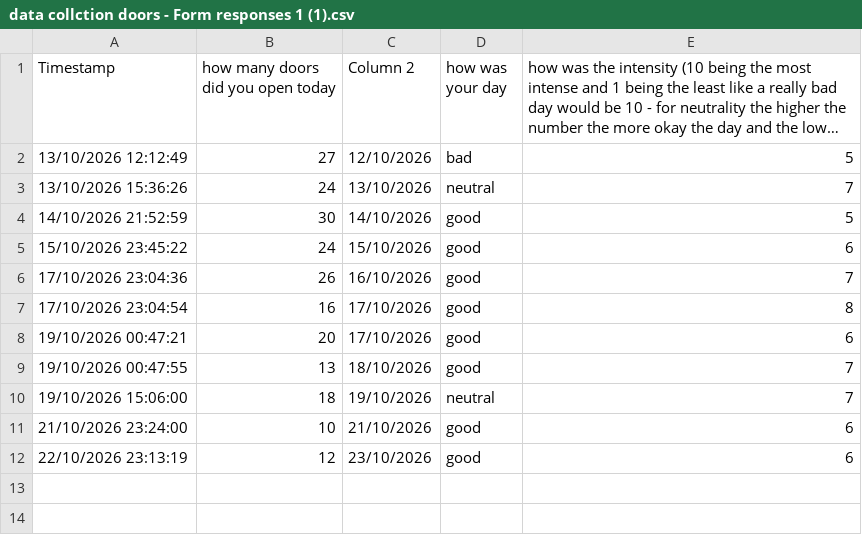
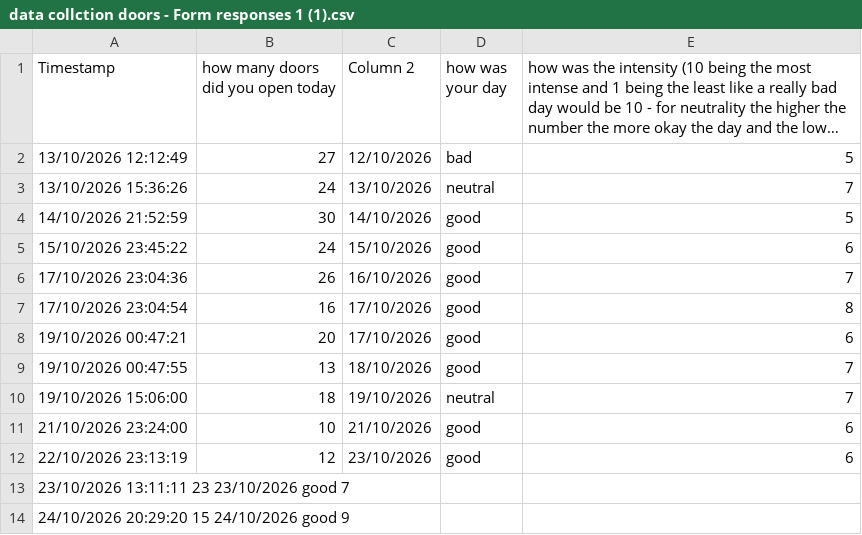
Before and after one commit to Daniel-Str-08s/dead-data-100-, a CSV file: data collction doors - Form responses 1 (1).csv, drawn as a sheet; long unchanged cells end in …; the diff names each change by its address in the sheet, - before the commit and + after, or states it on an @@ line.

Commit message:
Update data collction doors - Form responses 1 (1).csv

```diff
--- a/data collction doors - Form responses 1 (1).csv
+++ b/data collction doors - Form responses 1 (1).csv
+row 13: 23/10/2026 13:11:11 23 23/10/2026 good 7
+row 14: 24/10/2026 20:29:20 15 24/10/2026 good 9
```
